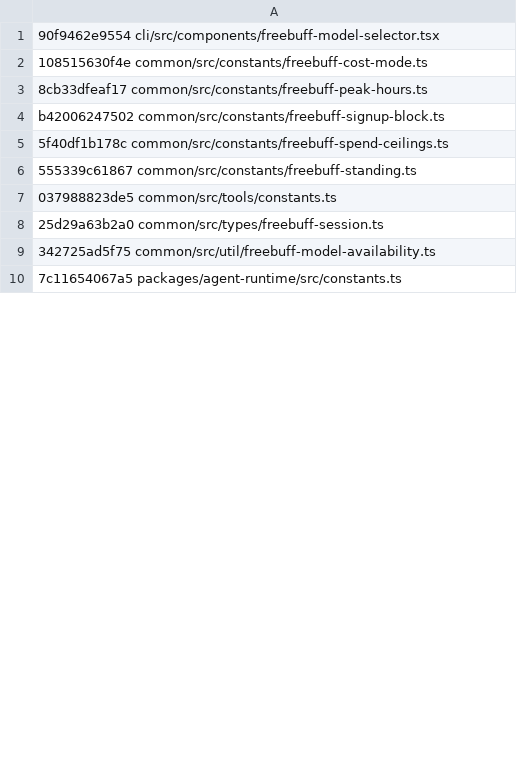
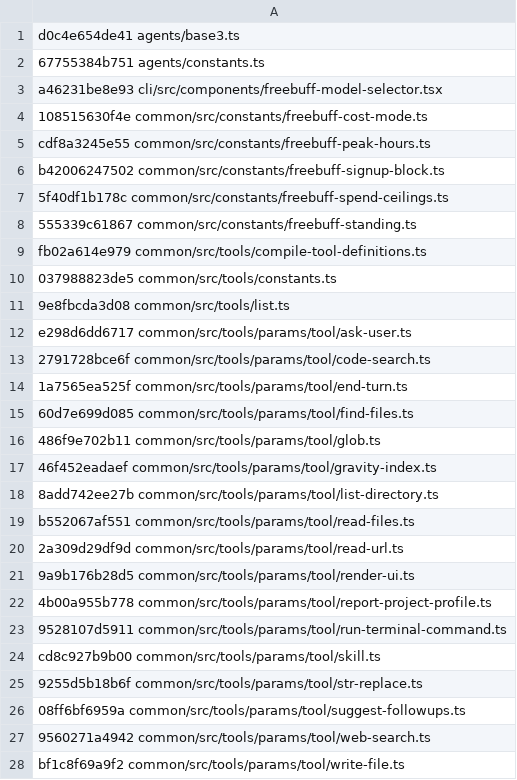
Before and after one commit to trefeon/freebucks-proxy, a TSV file: scripts/wire-baseline.tsv, drawn as a sheet; only a part is shown; the shorter side is filled out with more unchanged rows; the diff covers the shown part only.

Commit message:
feat(upstream): port 0.2.1 wire drift (streakBonus/note, retired tier notice) (#45)
Wire slice only: fixtures/snapshots re-pinned to a2fd480, opaque
streakBonus/note parse on the daily Freebucks pool (display-only),
FREEBUFF_TIER_CHANGE_NOTICE carried as retired copy for the dashboard
card; availability/peak-hours/picker/agent-runtime rows verified
CLI/agent-local with no proxy mirror. Registry/dashboard/re-pin out
of scope.

Co-authored-by: trefeon <trefeon@users.noreply.github.com>

```diff
--- a/scripts/wire-baseline.tsv
+++ b/scripts/wire-baseline.tsv
@@ -1,4 +1,6 @@
-90f9462e9554 cli/src/components/freebuff-model-selector.tsx
+d0c4e654de41 agents/base3.ts
+67755384b751 agents/constants.ts
+a46231be8e93 cli/src/components/freebuff-model-selector.tsx
 108515630f4e common/src/constants/freebuff-cost-mode.ts
-8cb33dfeaf17 common/src/constants/freebuff-peak-hours.ts
+cdf8a3245e55 common/src/constants/freebuff-peak-hours.ts
 b42006247502 common/src/constants/freebuff-signup-block.ts
@@ -6,4 +8,21 @@ b42006247502 common/src/constants/freebuff-signup-block.ts
 555339c61867 common/src/constants/freebuff-standing.ts
+fb02a614e979 common/src/tools/compile-tool-definitions.ts
 037988823de5 common/src/tools/constants.ts
-25d29a63b2a0 common/src/types/freebuff-session.ts
-342725ad5f75 common/src/util/freebuff-model-availability.ts
+9e8fbcda3d08 common/src/tools/list.ts
+e298d6dd6717 common/src/tools/params/tool/ask-user.ts
+2791728bce6f common/src/tools/params/tool/code-search.ts
+1a7565ea525f common/src/tools/params/tool/end-turn.ts
+60d7e699d085 common/src/tools/params/tool/find-files.ts
+486f9e702b11 common/src/tools/params/tool/glob.ts
+46f452eadaef common/src/tools/params/tool/gravity-index.ts
+8add742ee27b common/src/tools/params/tool/list-directory.ts
+b552067af551 common/src/tools/params/tool/read-files.ts
+2a309d29df9d common/src/tools/params/tool/read-url.ts
+9a9b176b28d5 common/src/tools/params/tool/render-ui.ts
+4b00a955b778 common/src/tools/params/tool/report-project-profile.ts
+9528107d5911 common/src/tools/params/tool/run-terminal-command.ts
+cd8c927b9b00 common/src/tools/params/tool/skill.ts
+9255d5b18b6f common/src/tools/params/tool/str-replace.ts
+08ff6bf6959a common/src/tools/params/tool/suggest-followups.ts
+9560271a4942 common/src/tools/params/tool/web-search.ts
+bf1c8f69a9f2 common/src/tools/params/tool/write-file.ts
```
Also changed, not shown: 4 added rows and 2 edited cells elsewhere in this file, 21 other files.
